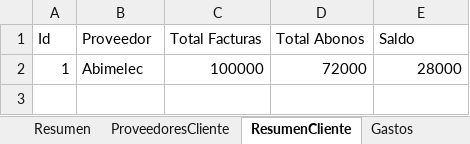
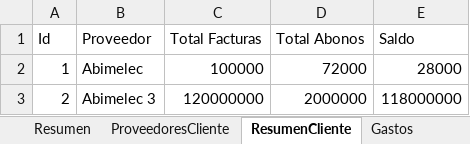
Before and after one commit to abirca/Ganado, an Excel workbook: Financiero.xlsx, sheet ResumenCliente, drawn as a sheet; values as stored, in another font and other column widths than the file's, no borders; the diff names each change by its address in the sheet, - before the commit and + after, or states it on an @@ line.

```diff
--- a/Financiero.xlsx (sheet ResumenCliente)
+++ b/Financiero.xlsx (sheet ResumenCliente)
+row 3: 2 | Abimelec 3 | 120000000 | 2000000 | 118000000
```
Also changed, not shown: sheet ProveedoresCliente, 4 other files.
